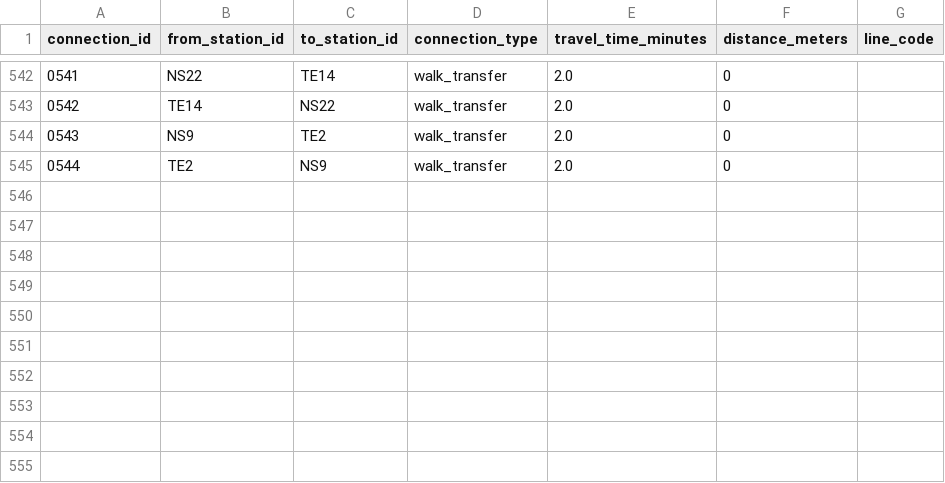
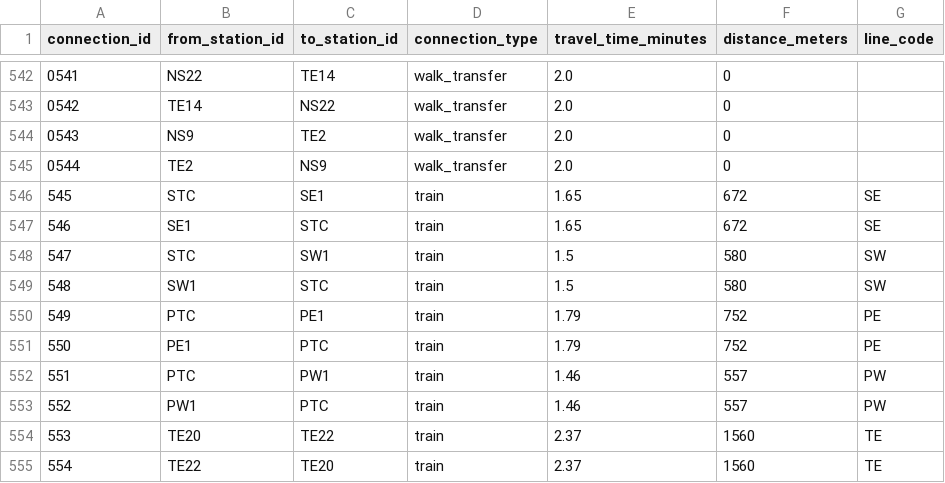
Before and after one commit to metamutator/vartakuni_vihaaram, a CSV file: data/raw/connections.csv, drawn as a sheet; only a part is shown, gaps mark what is left out; the diff names each change by its address in the sheet, - before the commit and + after, or states it on an @@ line.

```diff
--- a/data/raw/connections.csv
+++ b/data/raw/connections.csv
+row 546: 545 | STC | SE1 | train | 1.65 | 672 | SE
+row 547: 546 | SE1 | STC | train | 1.65 | 672 | SE
+row 548: 547 | STC | SW1 | train | 1.5 | 580 | SW
+row 549: 548 | SW1 | STC | train | 1.5 | 580 | SW
+row 550: 549 | PTC | PE1 | train | 1.79 | 752 | PE
+row 551: 550 | PE1 | PTC | train | 1.79 | 752 | PE
+row 552: 551 | PTC | PW1 | train | 1.46 | 557 | PW
+row 553: 552 | PW1 | PTC | train | 1.46 | 557 | PW
+row 554: 553 | TE20 | TE22 | train | 2.37 | 1560 | TE
+row 555: 554 | TE22 | TE20 | train | 2.37 | 1560 | TE
```
Also changed, not shown: 3 other files.
